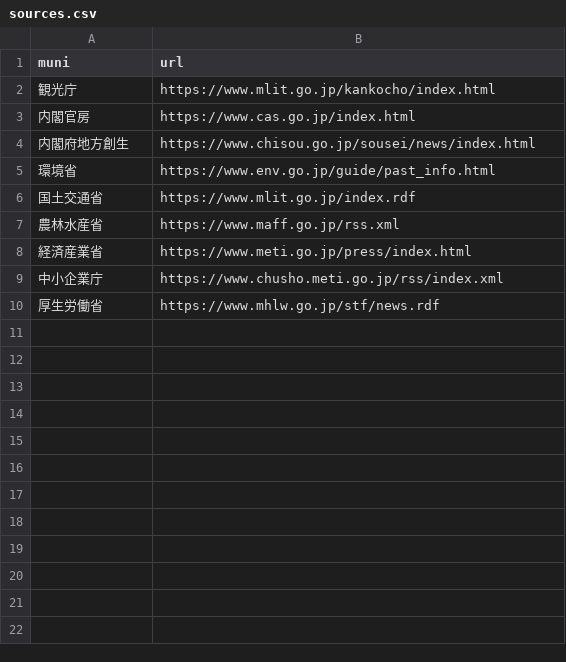
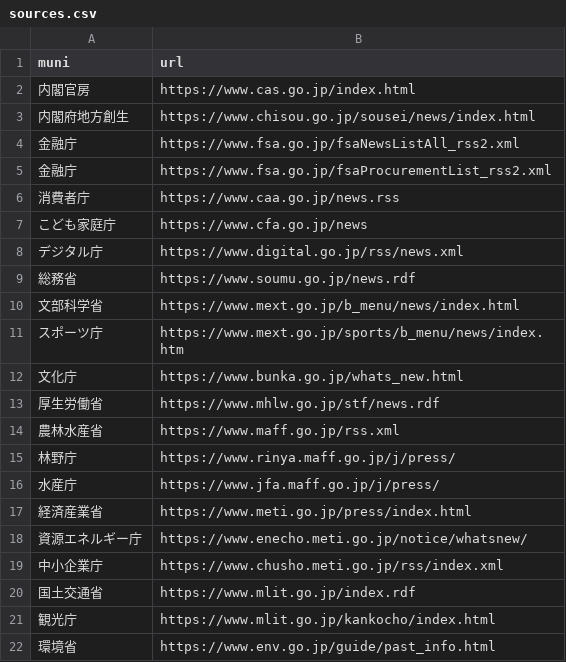
Before and after one commit to kkkttt-cyber/gov-news-notion-bot, a CSV file: data/sources.csv, drawn as a sheet.

Commit message:
Update sources.csv

```diff
--- a/data/sources.csv
+++ b/data/sources.csv
@@ -1,10 +1,22 @@
 muni,url
-観光庁,https://www.mlit.go.jp/kankocho/index.html
 内閣官房,https://www.cas.go.jp/index.html
 内閣府地方創生,https://www.chisou.go.jp/sousei/news/index.html
+金融庁,https://www.fsa.go.jp/fsaNewsListAll_rss2.xml
+金融庁,https://www.fsa.go.jp/fsaProcurementList_rss2.xml
+消費者庁,https://www.caa.go.jp/news.rss
+こども家庭庁,https://www.cfa.go.jp/news
+デジタル庁,https://www.digital.go.jp/rss/news.xml
+総務省,https://www.soumu.go.jp/news.rdf
+文部科学省,https://www.mext.go.jp/b_menu/news/index.html
+スポーツ庁,https://www.mext.go.jp/sports/b_menu/news/index.htm
+文化庁,https://www.bunka.go.jp/whats_new.html
+厚生労働省,https://www.mhlw.go.jp/stf/news.rdf
+農林水産省,https://www.maff.go.jp/rss.xml
+林野庁,https://www.rinya.maff.go.jp/j/press/
+水産庁,https://www.jfa.maff.go.jp/j/press/
+経済産業省,https://www.meti.go.jp/press/index.html
+資源エネルギー庁,https://www.enecho.meti.go.jp/notice/whatsnew/
+中小企業庁,https://www.chusho.meti.go.jp/rss/index.xml
+国土交通省,https://www.mlit.go.jp/index.rdf
+観光庁,https://www.mlit.go.jp/kankocho/index.html
 環境省,https://www.env.go.jp/guide/past_info.html
-国土交通省,https://www.mlit.go.jp/index.rdf
-農林水産省,https://www.maff.go.jp/rss.xml
-経済産業省,https://www.meti.go.jp/press/index.html
-中小企業庁,https://www.chusho.meti.go.jp/rss/index.xml
-厚生労働省,https://www.mhlw.go.jp/stf/news.rdf
```
